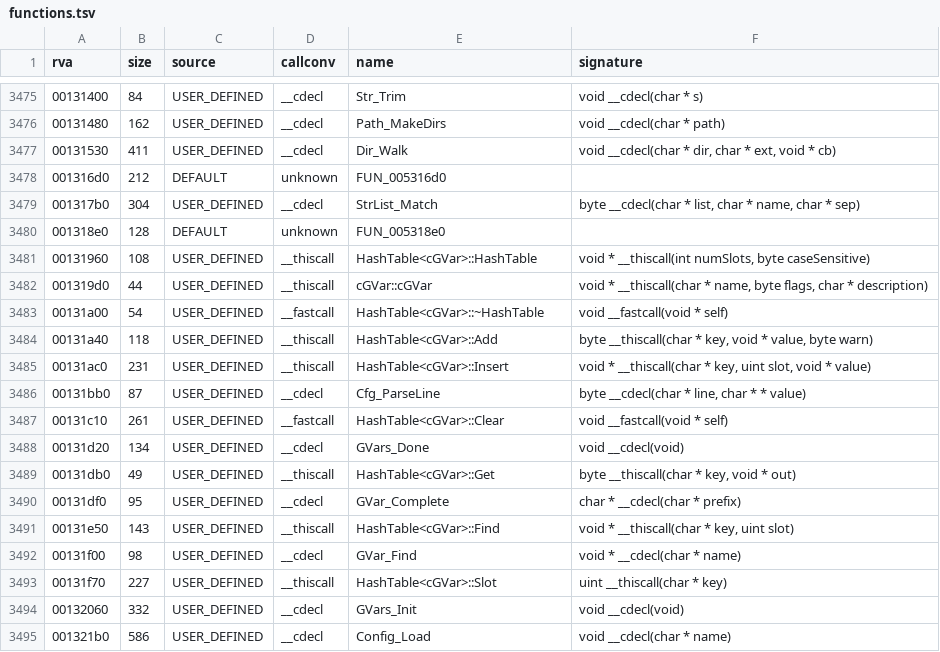
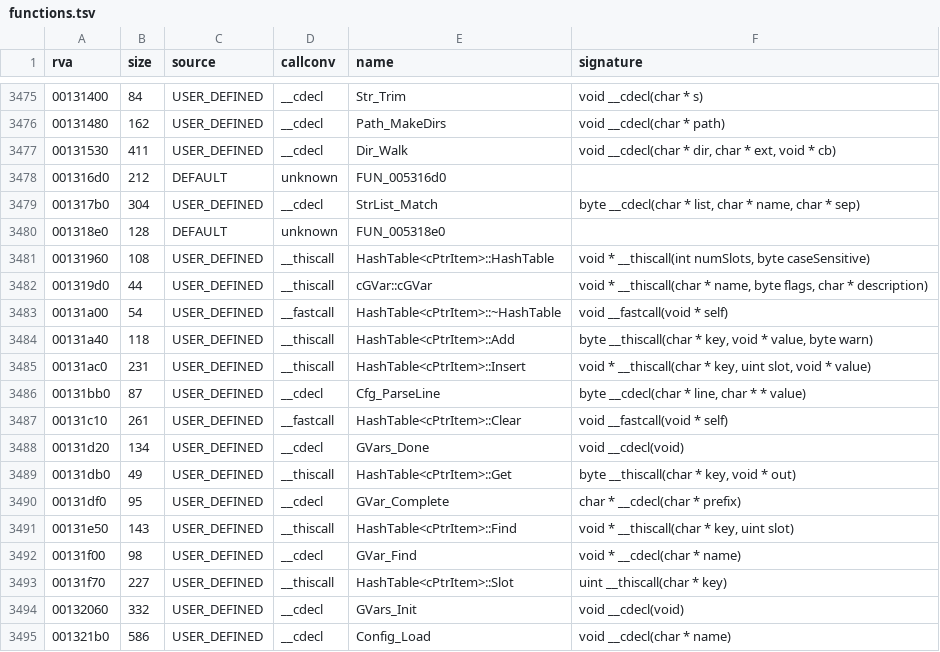
Before and after one commit to Blackwolf1337/scrapland, a TSV file: symbols/functions.tsv, drawn as a sheet; only a part is shown, gaps mark what is left out.

Commit message:
Global/HashTable.c: the shared parts of the hash table instances
HashTable_ctor, the slot hash, the HashItem pool and the instance with a
pointer value and a plain key (cPtrItem, used by Gvars and next by
SaveVars) in one file; FilePak, Gvars and Language keep only their own
item layouts. 1477 menu and 753 level checks match.

```diff
--- a/symbols/functions.tsv
+++ b/symbols/functions.tsv
@@ -3480,15 +3480,15 @@ rva	size	source	callconv	name	signature
 001318e0	128	DEFAULT	unknown	FUN_005318e0	
-00131960	108	USER_DEFINED	__thiscall	HashTable<cGVar>::HashTable	void * __thiscall(int numSlots, byte caseSensitive)
+00131960	108	USER_DEFINED	__thiscall	HashTable<cPtrItem>::HashTable	void * __thiscall(int numSlots, byte caseSensitive)
 001319d0	44	USER_DEFINED	__thiscall	cGVar::cGVar	void * __thiscall(char * name, byte flags, char * description)
-00131a00	54	USER_DEFINED	__fastcall	HashTable<cGVar>::~HashTable	void __fastcall(void * self)
-00131a40	118	USER_DEFINED	__thiscall	HashTable<cGVar>::Add	byte __thiscall(char * key, void * value, byte warn)
-00131ac0	231	USER_DEFINED	__thiscall	HashTable<cGVar>::Insert	void * __thiscall(char * key, uint slot, void * value)
+00131a00	54	USER_DEFINED	__fastcall	HashTable<cPtrItem>::~HashTable	void __fastcall(void * self)
+00131a40	118	USER_DEFINED	__thiscall	HashTable<cPtrItem>::Add	byte __thiscall(char * key, void * value, byte warn)
+00131ac0	231	USER_DEFINED	__thiscall	HashTable<cPtrItem>::Insert	void * __thiscall(char * key, uint slot, void * value)
 00131bb0	87	USER_DEFINED	__cdecl	Cfg_ParseLine	byte __cdecl(char * line, char * * value)
-00131c10	261	USER_DEFINED	__fastcall	HashTable<cGVar>::Clear	void __fastcall(void * self)
+00131c10	261	USER_DEFINED	__fastcall	HashTable<cPtrItem>::Clear	void __fastcall(void * self)
 00131d20	134	USER_DEFINED	__cdecl	GVars_Done	void __cdecl(void)
-00131db0	49	USER_DEFINED	__thiscall	HashTable<cGVar>::Get	byte __thiscall(char * key, void * out)
+00131db0	49	USER_DEFINED	__thiscall	HashTable<cPtrItem>::Get	byte __thiscall(char * key, void * out)
 00131df0	95	USER_DEFINED	__cdecl	GVar_Complete	char * __cdecl(char * prefix)
-00131e50	143	USER_DEFINED	__thiscall	HashTable<cGVar>::Find	void * __thiscall(char * key, uint slot)
+00131e50	143	USER_DEFINED	__thiscall	HashTable<cPtrItem>::Find	void * __thiscall(char * key, uint slot)
 00131f00	98	USER_DEFINED	__cdecl	GVar_Find	void * __cdecl(char * name)
-00131f70	227	USER_DEFINED	__thiscall	HashTable<cGVar>::Slot	uint __thiscall(char * key)
+00131f70	227	USER_DEFINED	__thiscall	HashTable<cPtrItem>::Slot	uint __thiscall(char * key)
 00132060	332	USER_DEFINED	__cdecl	GVars_Init	void __cdecl(void)
```
Also changed, not shown: 7 other files.
